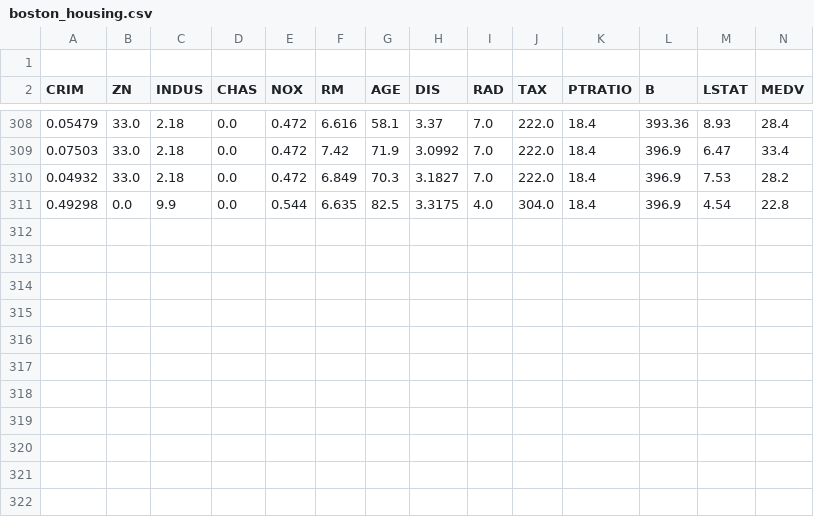
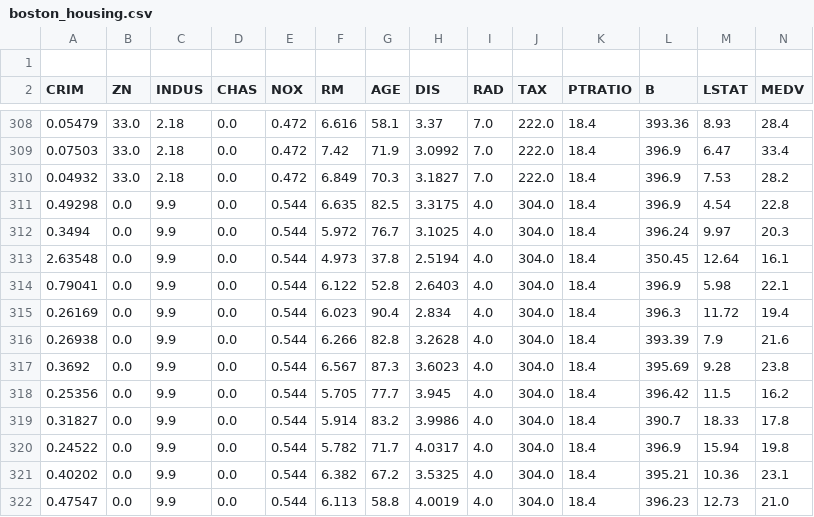
Before and after one commit to datasauces/ai-ml-procedures-enhanced, a CSV file: boston_housing.csv, drawn as a sheet; only a part is shown, gaps mark what is left out; the diff names each change by its address in the sheet, - before the commit and + after, or states it on an @@ line.

```diff
--- a/boston_housing.csv
+++ b/boston_housing.csv
+row 312: 0.3494 | 0.0 | 9.9 | 0.0 | 0.544 | 5.972 | 76.7 | 3.1025 | 4.0 | 304.0 | 18.4 | 396.24 | 9.97 | 20.3
+row 313: 2.63548 | 0.0 | 9.9 | 0.0 | 0.544 | 4.973 | 37.8 | 2.5194 | 4.0 | 304.0 | 18.4 | 350.45 | 12.64 | 16.1
+row 314: 0.79041 | 0.0 | 9.9 | 0.0 | 0.544 | 6.122 | 52.8 | 2.6403 | 4.0 | 304.0 | 18.4 | 396.9 | 5.98 | 22.1
+row 315: 0.26169 | 0.0 | 9.9 | 0.0 | 0.544 | 6.023 | 90.4 | 2.834 | 4.0 | 304.0 | 18.4 | 396.3 | 11.72 | 19.4
+row 316: 0.26938 | 0.0 | 9.9 | 0.0 | 0.544 | 6.266 | 82.8 | 3.2628 | 4.0 | 304.0 | 18.4 | 393.39 | 7.9 | 21.6
+row 317: 0.3692 | 0.0 | 9.9 | 0.0 | 0.544 | 6.567 | 87.3 | 3.6023 | 4.0 | 304.0 | 18.4 | 395.69 | 9.28 | 23.8
+row 318: 0.25356 | 0.0 | 9.9 | 0.0 | 0.544 | 5.705 | 77.7 | 3.945 | 4.0 | 304.0 | 18.4 | 396.42 | 11.5 | 16.2
+row 319: 0.31827 | 0.0 | 9.9 | 0.0 | 0.544 | 5.914 | 83.2 | 3.9986 | 4.0 | 304.0 | 18.4 | 390.7 | 18.33 | 17.8
+row 320: 0.24522 | 0.0 | 9.9 | 0.0 | 0.544 | 5.782 | 71.7 | 4.0317 | 4.0 | 304.0 | 18.4 | 396.9 | 15.94 | 19.8
+row 321: 0.40202 | 0.0 | 9.9 | 0.0 | 0.544 | 6.382 | 67.2 | 3.5325 | 4.0 | 304.0 | 18.4 | 395.21 | 10.36 | 23.1
+row 322: 0.47547 | 0.0 | 9.9 | 0.0 | 0.544 | 6.113 | 58.8 | 4.0019 | 4.0 | 304.0 | 18.4 | 396.23 | 12.73 | 21.0
```
